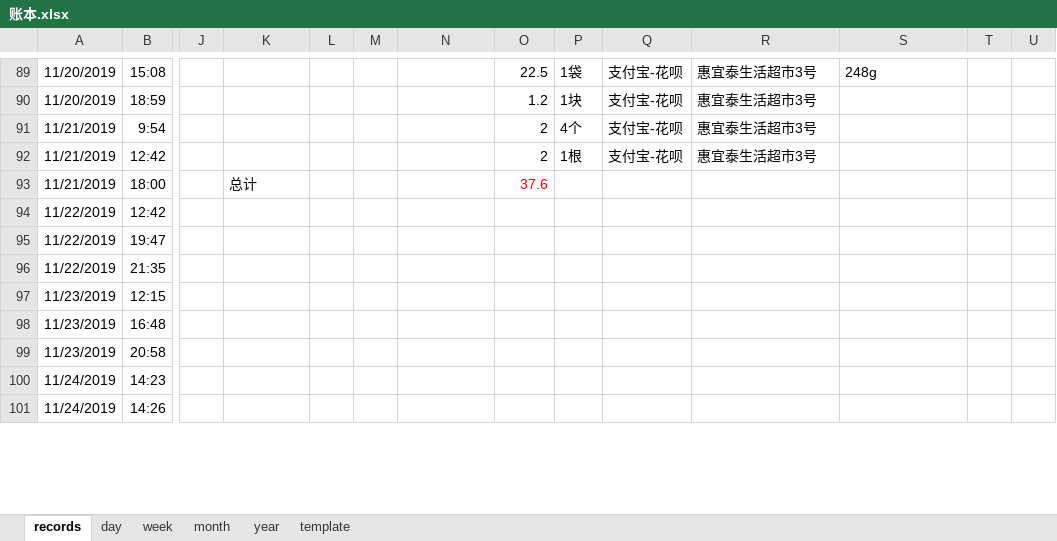
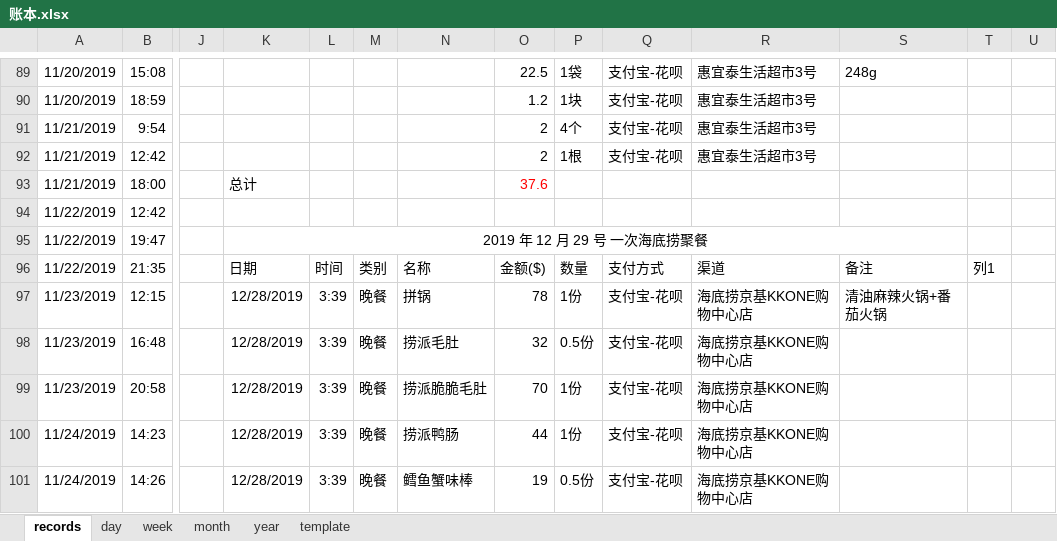
Before and after one commit to libo9527/filebackup, an Excel workbook: 账本.xlsx, sheet records, drawn as a sheet; only a part is shown, gaps mark what is left out; values as stored, in another font and other column widths than the file's, no borders; table styles not drawn; the diff covers the shown part only; the diff names each change by its address in the sheet, - before the commit and + after, or states it on an @@ line.

Commit message:
update

```diff
--- a/账本.xlsx (sheet records)
+++ b/账本.xlsx (sheet records)
-K95: (empty)
+K95: 2019 年 12 月 29 号 一次海底捞聚餐
+K95:S95 merged
-K96: (empty)
+K96: 日期
-L96: (empty)
+L96: 时间
-M96: (empty)
+M96: 类别
-N96: (empty)
+N96: 名称
-O96: (empty)
+O96: 金额($)
-P96: (empty)
+P96: 数量
-Q96: (empty)
+Q96: 支付方式
-R96: (empty)
+R96: 渠道
-S96: (empty)
+S96: 备注
-T96: (empty)
+T96: 列1
-K97:K101: (empty)
+K97:K101: 12/28/2019
-L97:L101: (empty)
+L97:L101: 3:39
-M97:M101: (empty)
+M97:M101: 晚餐
-N97: (empty)
+N97: 拼锅
-O97: (empty)
+O97: 78
-P97: (empty)
+P97: 1份
-Q97:Q101: (empty)
+Q97:Q101: 支付宝-花呗
-R97:R101: (empty)
+R97:R101: 海底捞京基KKONE购物中心店
-S97: (empty)
+S97: 清油麻辣火锅+番茄火锅
-N98: (empty)
+N98: 捞派毛肚
-O98: (empty)
+O98: 32
-P98: (empty)
+P98: 0.5份
-N99: (empty)
+N99: 捞派脆脆毛肚
-O99: (empty)
+O99: 70
-P99:P100: (empty)
+P99:P100: 1份
-N100: (empty)
+N100: 捞派鸭肠
-O100: (empty)
+O100: 44
-N101: (empty)
+N101: 鳕鱼蟹味棒
-O101: (empty)
+O101: 19
-P101: (empty)
+P101: 0.5份
```
Also changed, not shown: 12 added rows, 10 removed rows, 6 moved rows, 204 edited cells and merged cells elsewhere in this sheet, formulas that keep their value.
